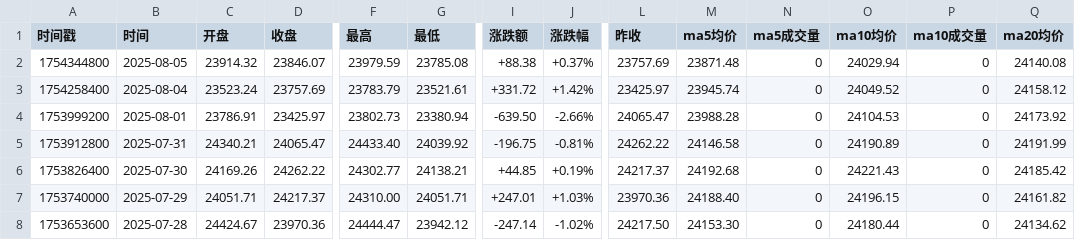
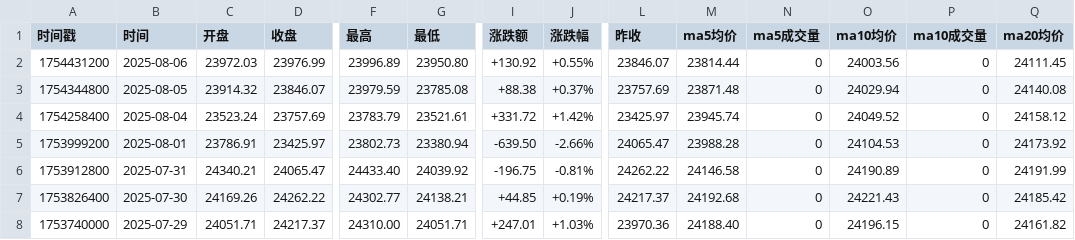
Before and after one commit to cmdSTARMO/market_repo, a CSV file: market_data/德国DAX-DAX.csv, drawn as a sheet; only a part is shown, gaps mark what is left out; the shorter side is filled out with more unchanged rows; rows hold the shown columns only; the diff names each change by its address in the sheet, - before the commit and + after, or states it on an @@ line.

```diff
--- a/market_data/德国DAX-DAX.csv
+++ b/market_data/德国DAX-DAX.csv
+row 2: 1754431200 | 2025-08-06 | 23972.03 | 23976.99 | 23996.89 | 23950.80 | +130.92 | +0.55% | 23846.07 | 23814.44 | 0 | 24003.56 | 0 | 24111.45
```
Also changed, not shown: market_data/意大利MIB-MIB.csv, market_data/法国CAC40-FCHI.csv, 27 other files.
